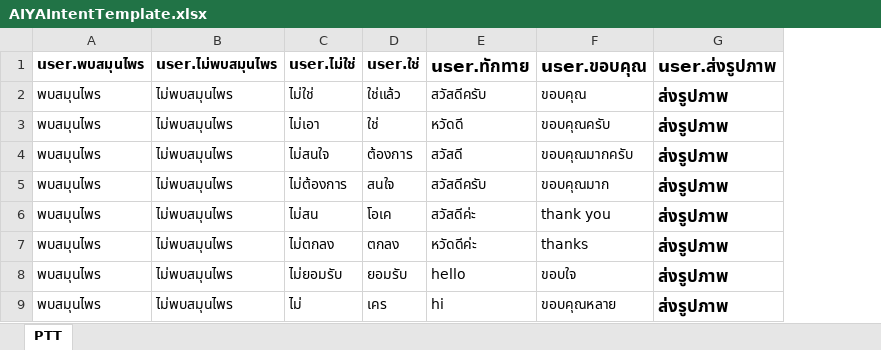
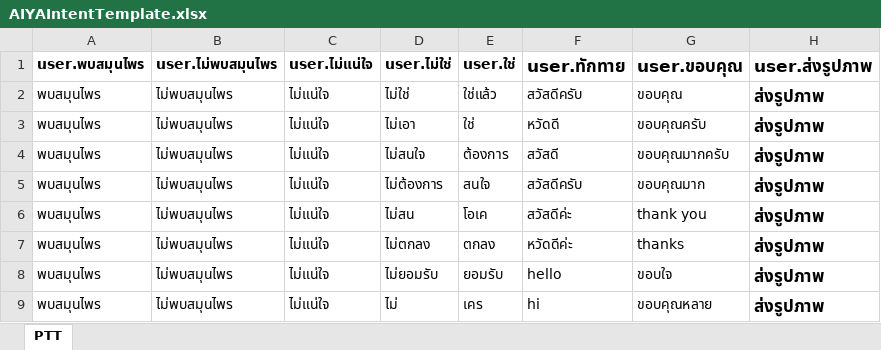
Before and after one commit to tmwatchanan/samoonprai-bot, an Excel workbook: rasa/data/AIYAIntentTemplate.xlsx, sheet PTT, drawn as a sheet; only a part is shown; values as stored, in another font and other column widths than the file's, no borders; the diff names each change by its address in the sheet, - before the commit and + after, or states it on an @@ line.

```diff
--- a/rasa/data/AIYAIntentTemplate.xlsx (sheet PTT)
+++ b/rasa/data/AIYAIntentTemplate.xlsx (sheet PTT)
+column C (user.ไม่แน่ใจ), rows 2-9: all ไม่แน่ใจ
```
Also changed, not shown: 15 other files.
